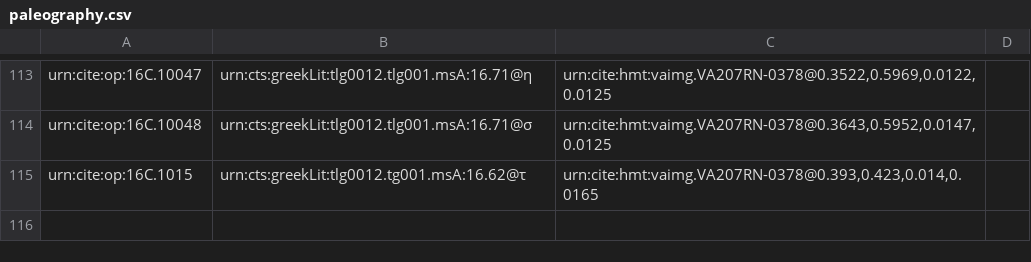
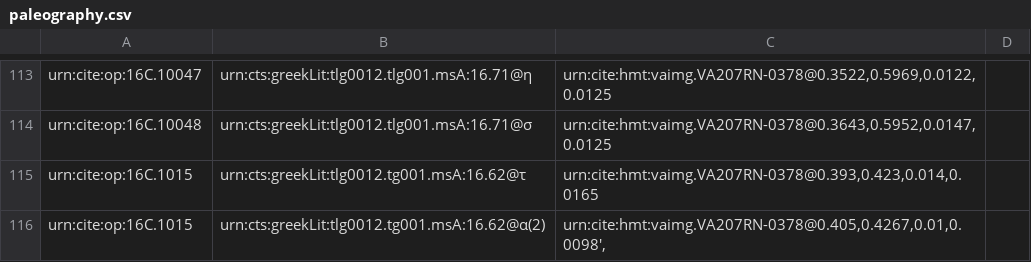
Before and after one commit to hmteditors/furman, a CSV file: TeamC/collections/paleography.csv, drawn as a sheet; only a part is shown, gaps mark what is left out; the diff names each change by its address in the sheet, - before the commit and + after, or states it on an @@ line.

Commit message:
Update paleography.csv

```diff
--- a/TeamC/collections/paleography.csv
+++ b/TeamC/collections/paleography.csv
+row 116: urn:cite:op:16C.1015 | urn:cts:greekLit:tlg0012.tg001.msA:16.62@α(2) | urn:cite:hmt:vaimg.VA207RN-0378@0.405,0.4267,0.01,0.0098',
```
